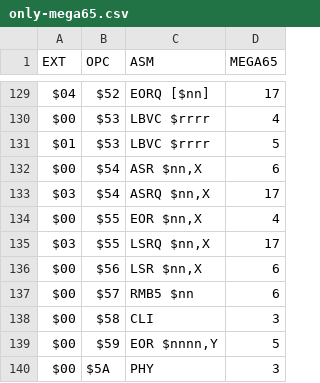
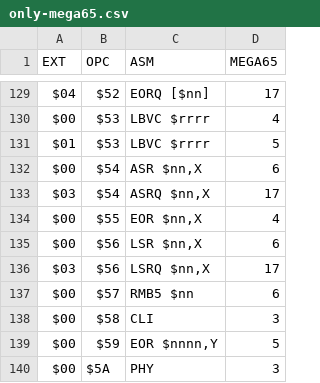
Before and after one commit to lgblgblgb/megacyc, a CSV file: public/only-mega65.csv, drawn as a sheet; only a part is shown, gaps mark what is left out.

```diff
--- a/public/only-mega65.csv
+++ b/public/only-mega65.csv
@@ -134,4 +134,4 @@ $03 ; $54 ; ASRQ $nn,X      ;  17
 $00 ; $55 ; EOR  $nn,X      ;   4
-$03 ; $55 ; LSRQ $nn,X      ;  17
 $00 ; $56 ; LSR  $nn,X      ;   6
+$03 ; $56 ; LSRQ $nn,X      ;  17
 $00 ; $57 ; RMB5 $nn        ;   6
```
Also changed, not shown: public/comparison.csv, public/only-xemu.csv, 3 other files.
